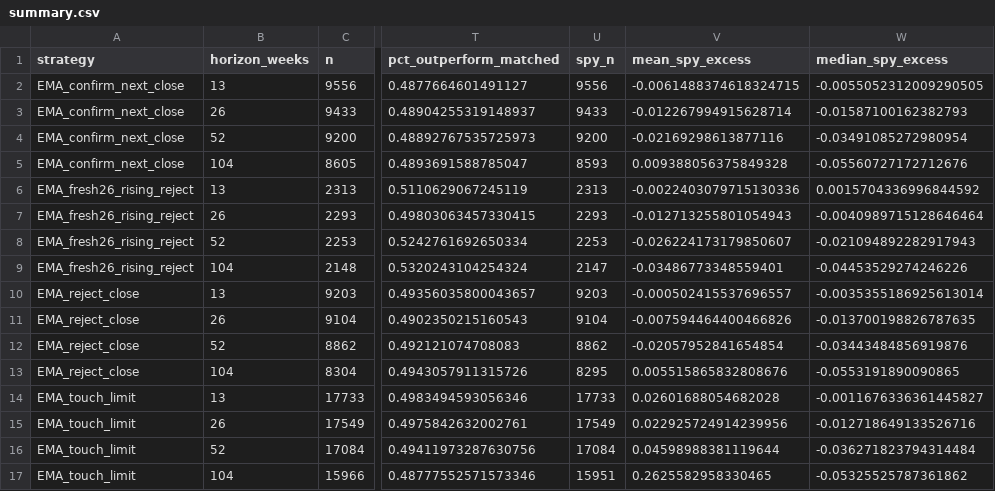
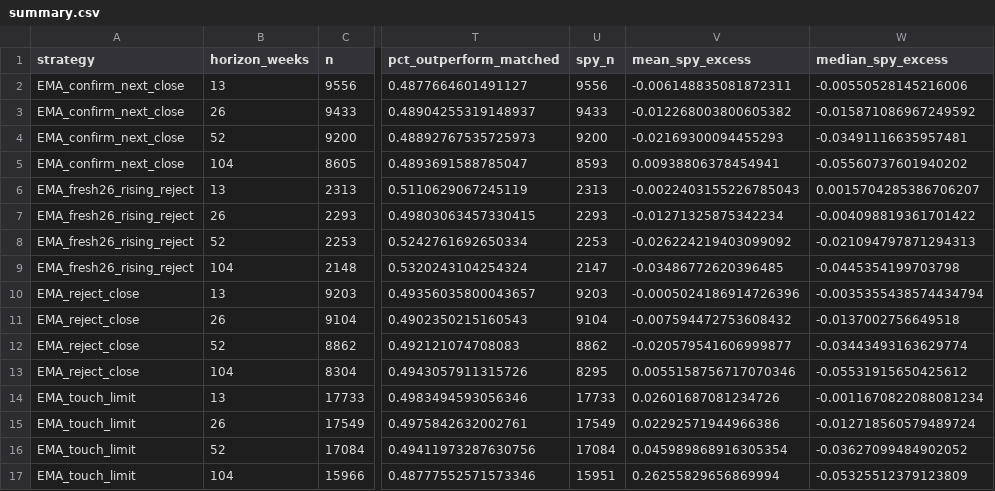
Before and after one commit to louisalviss/runner-3, a CSV file: artifacts/ema200w_20260823/summary.csv, drawn as a sheet; only a part is shown, gaps mark what is left out; the diff covers the shown part only; the diff names each change by its address in the sheet, - before the commit and + after, or states it on an @@ line.

```diff
--- a/artifacts/ema200w_20260823/summary.csv
+++ b/artifacts/ema200w_20260823/summary.csv
-V2 (mean_spy_excess): -0.0061488374618324715
+V2 (mean_spy_excess): -0.006148835081872311
-W2 (median_spy_excess): -0.0055052312009290505
+W2 (median_spy_excess): -0.00550528145216006
-V3 (mean_spy_excess): -0.012267994915628714
+V3 (mean_spy_excess): -0.012268003800605382
-W3 (median_spy_excess): -0.01587100162382793
+W3 (median_spy_excess): -0.015871086967249592
-V4 (mean_spy_excess): -0.02169298613877116
+V4 (mean_spy_excess): -0.02169300094455293
-W4 (median_spy_excess): -0.03491085272980954
+W4 (median_spy_excess): -0.03491116635957481
-V5 (mean_spy_excess): 0.009388056375849328
+V5 (mean_spy_excess): 0.00938806378454941
-W5 (median_spy_excess): -0.05560727172712676
+W5 (median_spy_excess): -0.05560737601940202
-V6 (mean_spy_excess): -0.0022403079715130336
+V6 (mean_spy_excess): -0.0022403155226785043
-W6 (median_spy_excess): 0.0015704336996844592
+W6 (median_spy_excess): 0.0015704285386706207
-V7 (mean_spy_excess): -0.012713255801054943
+V7 (mean_spy_excess): -0.01271325875342234
-W7 (median_spy_excess): -0.0040989715128646464
+W7 (median_spy_excess): -0.004098819361701422
-V8 (mean_spy_excess): -0.026224173179850607
+V8 (mean_spy_excess): -0.026224219403099092
-W8 (median_spy_excess): -0.021094892282917943
+W8 (median_spy_excess): -0.021094797871294313
-V9 (mean_spy_excess): -0.03486773348559401
+V9 (mean_spy_excess): -0.03486772620396485
-W9 (median_spy_excess): -0.04453529274246226
+W9 (median_spy_excess): -0.0445354199703798
-V10 (mean_spy_excess): -0.000502415537696557
+V10 (mean_spy_excess): -0.0005024186914726396
-W10 (median_spy_excess): -0.0035355186925613014
+W10 (median_spy_excess): -0.0035355438574434794
-V11 (mean_spy_excess): -0.007594464400466826
+V11 (mean_spy_excess): -0.007594472753608432
-W11 (median_spy_excess): -0.013700198826787635
+W11 (median_spy_excess): -0.0137002756649518
-V12 (mean_spy_excess): -0.02057952841654854
+V12 (mean_spy_excess): -0.020579541606999877
-W12 (median_spy_excess): -0.03443484856919876
+W12 (median_spy_excess): -0.03443493163629774
-V13 (mean_spy_excess): 0.005515865832808676
+V13 (mean_spy_excess): 0.0055158756717070346
-W13 (median_spy_excess): -0.0553191890090865
+W13 (median_spy_excess): -0.05531915650425612
-V14 (mean_spy_excess): 0.02601688054682028
+V14 (mean_spy_excess): 0.02601687081234726
-W14 (median_spy_excess): -0.0011676336361445827
+W14 (median_spy_excess): -0.0011670822088081234
-V15 (mean_spy_excess): 0.022925724914239956
+V15 (mean_spy_excess): 0.02292571944966386
-W15 (median_spy_excess): -0.012718649133526716
+W15 (median_spy_excess): -0.012718560579489724
-V16 (mean_spy_excess): 0.04598988381119644
+V16 (mean_spy_excess): 0.045989868916305354
-W16 (median_spy_excess): -0.036271823794314484
+W16 (median_spy_excess): -0.03627099484902052
-V17 (mean_spy_excess): 0.2625582958330465
+V17 (mean_spy_excess): 0.26255829656869994
-W17 (median_spy_excess): -0.05325525787361862
+W17 (median_spy_excess): -0.05325512379123809
```
Also changed, not shown: 39 edited cells elsewhere in this file.
